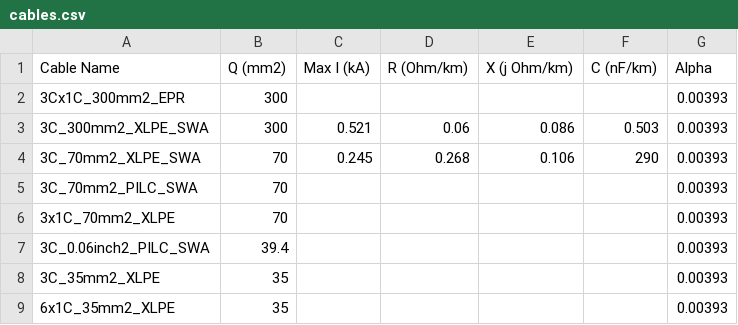
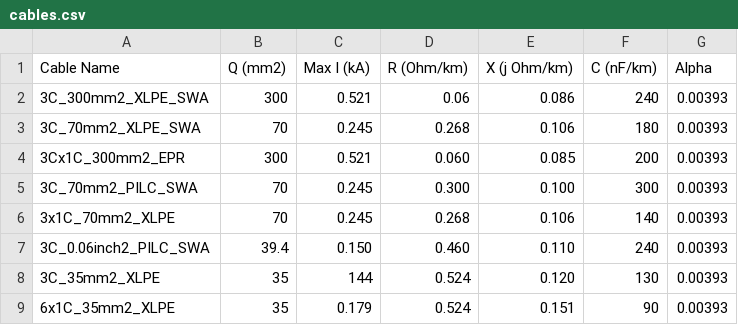
Before and after one commit to angusbarnes/Currently, a CSV file: cables.csv, drawn as a sheet.

```diff
--- a/cables.csv
+++ b/cables.csv
@@ -1,9 +1,9 @@
 Cable Name,Q (mm2),Max I (kA),R (Ohm/km),X (j Ohm/km),C (nF/km),Alpha
-3Cx1C_300mm2_EPR,300,,,,,0.00393
-3C_300mm2_XLPE_SWA,300,0.521,0.06,0.086,0.503,0.00393
-3C_70mm2_XLPE_SWA,70,0.245,0.268,0.106,290,0.00393
-3C_70mm2_PILC_SWA,70,,,,,0.00393
-3x1C_70mm2_XLPE,70,,,,,0.00393
-3C_0.06inch2_PILC_SWA,39.4,,,,,0.00393
-3C_35mm2_XLPE,35,,,,,0.00393
-6x1C_35mm2_XLPE,35,,,,,0.00393
+3C_300mm2_XLPE_SWA,300,0.521,0.06,0.086,240,0.00393
+3C_70mm2_XLPE_SWA,70,0.245,0.268,0.106,180,0.00393
+3Cx1C_300mm2_EPR,300,0.521,0.060,0.085,200,0.00393
+3C_70mm2_PILC_SWA,70,0.245,0.300,0.100,300,0.00393
+3x1C_70mm2_XLPE,70,0.245,0.268,0.106,140,0.00393
+3C_0.06inch2_PILC_SWA,39.4,0.150,0.460,0.110,240,0.00393
+3C_35mm2_XLPE,35,144,0.524,0.120,130,0.00393
+6x1C_35mm2_XLPE,35,0.179,0.524,0.151,90,0.00393
```
Also changed, not shown: 1 other file.
